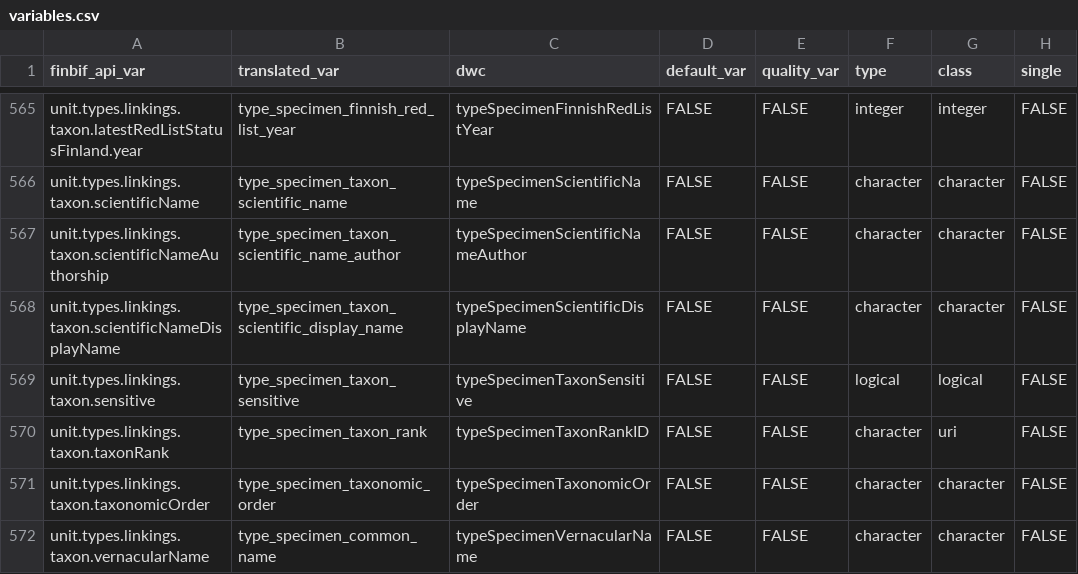
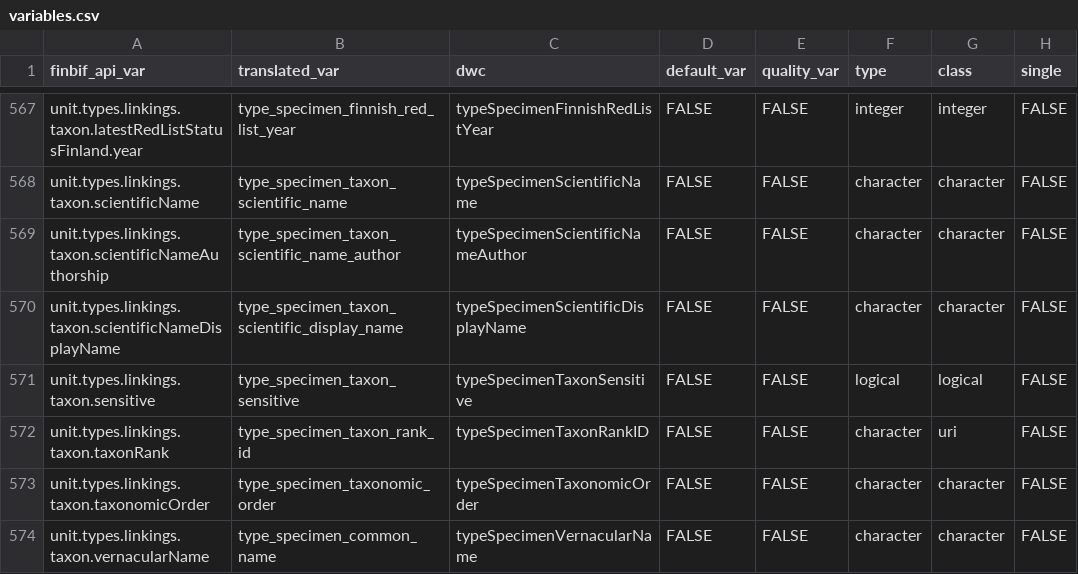
Before and after one commit to luomus/finbif, a CSV file: data-raw/variables.csv, drawn as a sheet; only a part is shown, gaps mark what is left out; addresses are those after the commit; the diff covers the shown part only; the diff names each change by its address in the sheet, - before the commit and + after, or states it on an @@ line.

Commit message:
Compute taxon rank from ID

```diff
--- a/data-raw/variables.csv
+++ b/data-raw/variables.csv
-B572 (translated_var): type_specimen_taxon_rank
+B572 (translated_var): type_specimen_taxon_rank_id
```
Also changed, not shown: 2 added rows and 8 edited cells elsewhere in this file, data-raw/variables_test.csv, 4 other files.
